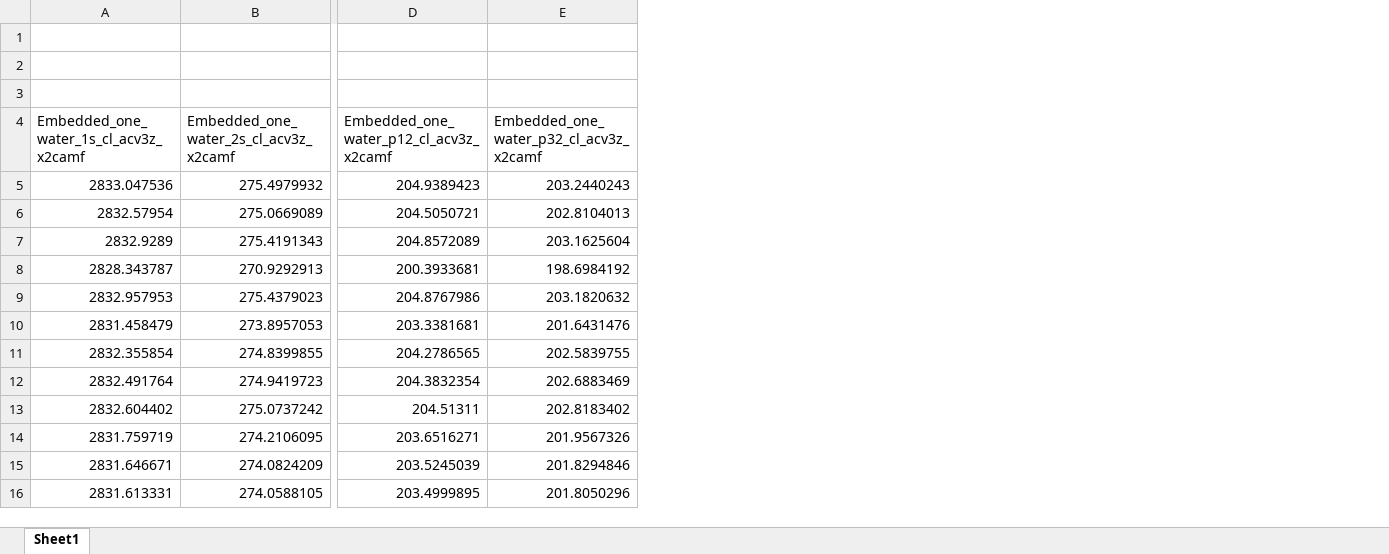
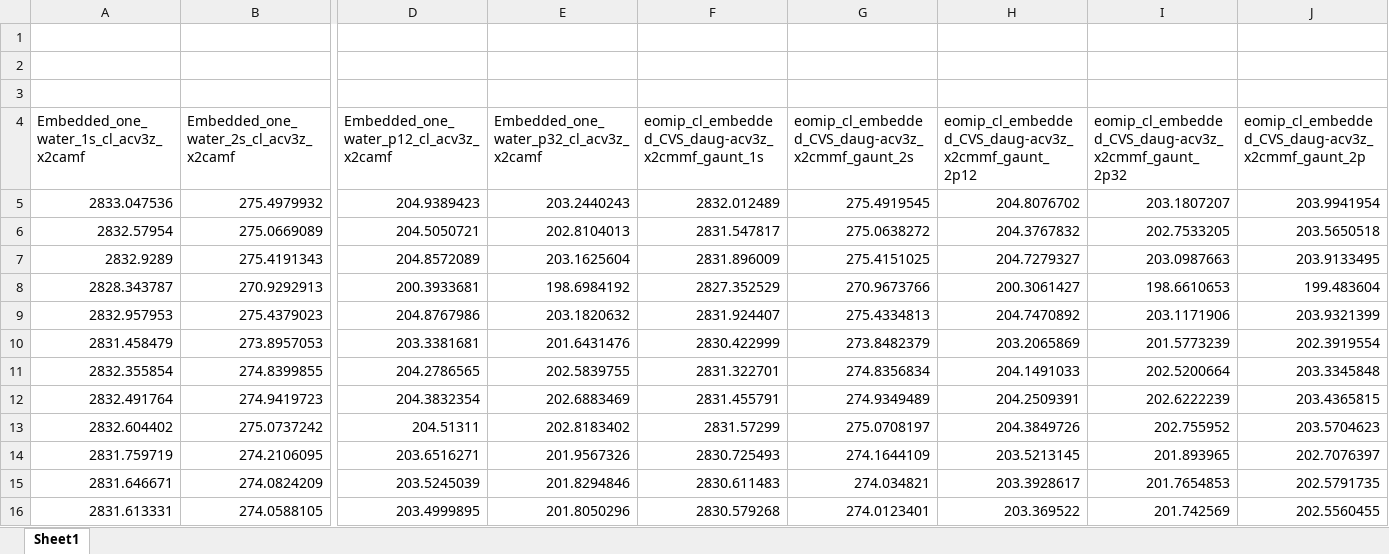
Before and after one commit to richopoku/HCl_project_graphs_binder, an Excel workbook: embedded_cl_in_1st_layer_of_ice_single_water_to_cl_ccsd.xlsx, sheet Sheet1, drawn as a sheet; only a part is shown, gaps mark what is left out; values as stored, in another font and other column widths than the file's, no borders; the diff names each change by its address in the sheet, - before the commit and + after, or states it on an @@ line.

```diff
--- a/embedded_cl_in_1st_layer_of_ice_single_water_to_cl_ccsd.xlsx (sheet Sheet1)
+++ b/embedded_cl_in_1st_layer_of_ice_single_water_to_cl_ccsd.xlsx (sheet Sheet1)
+column F, rows 4-16: eomip_cl_embedded_CVS_daug-acv3z_x2cmmf_gaunt_1s | 2832.012489 | 2831.547817 | 2831.896009 | 2827.352529 | 2831.924407 | 2830.422999 | 2831.322701 | 2831.455791 | 2831.57299 | 2830.725493 | 2830.611483 | 2830.579268
+column G, rows 4-16: eomip_cl_embedded_CVS_daug-acv3z_x2cmmf_gaunt_2s | 275.4919545 | 275.0638272 | 275.4151025 | 270.9673766 | 275.4334813 | 273.8482379 | 274.8356834 | 274.9349489 | 275.0708197 | 274.1644109 | 274.034821 | 274.0123401
+column H, rows 4-16: eomip_cl_embedded_CVS_daug-acv3z_x2cmmf_gaunt_2p12 | 204.8076702 | 204.3767832 | 204.7279327 | 200.3061427 | 204.7470892 | 203.2065869 | 204.1491033 | 204.2509391 | 204.3849726 | 203.5213145 | 203.3928617 | 203.369522
+column I, rows 4-16: eomip_cl_embedded_CVS_daug-acv3z_x2cmmf_gaunt_2p32 | 203.1807207 | 202.7533205 | 203.0987663 | 198.6610653 | 203.1171906 | 201.5773239 | 202.5200664 | 202.6222239 | 202.755952 | 201.893965 | 201.7654853 | 201.742569
+column J, rows 4-16: eomip_cl_embedded_CVS_daug-acv3z_x2cmmf_gaunt_2p | 203.9941954 | 203.5650518 | 203.9133495 | 199.483604 | 203.9321399 | 202.3919554 | 203.3345848 | 203.4365815 | 203.5704623 | 202.7076397 | 202.5791735 | 202.5560455
```
Also changed, not shown: embedded_cl_in_1st_layer_of_ice_zero_water_to_cl_saop.xlsx, embedded_hcl_on_ice_zero_water_to_hcl_ccsd.xlsx, 9 other files.
